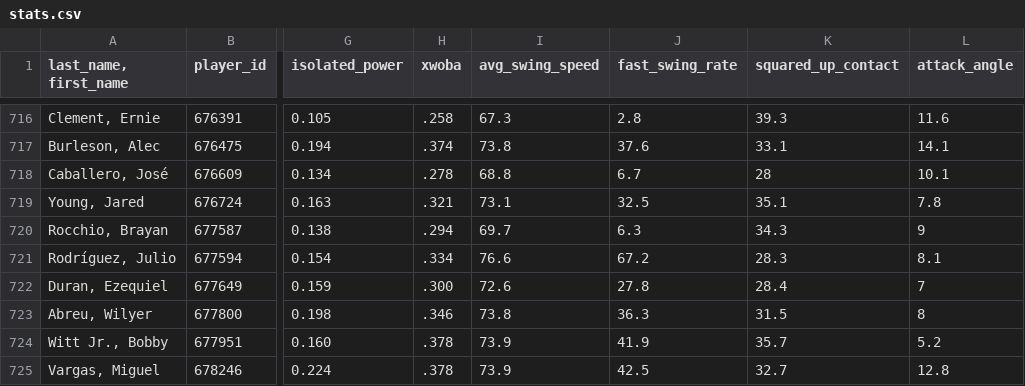
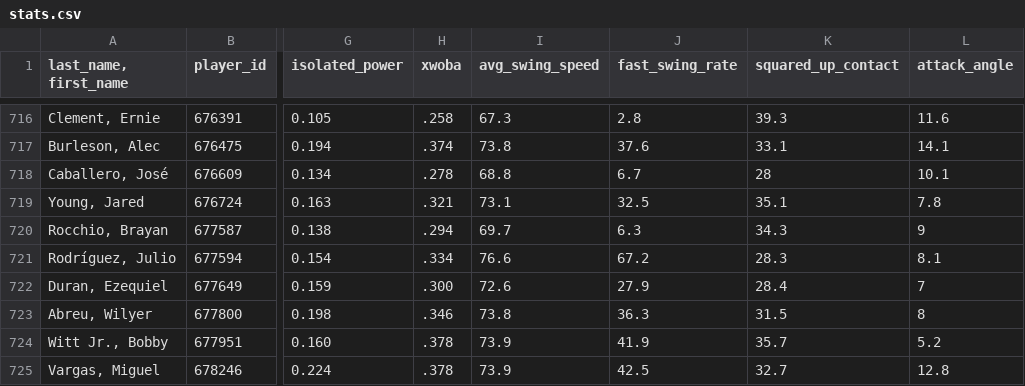
Before and after one commit to JunruWu/mlb-player-similarity, a CSV file: data/stats.csv, drawn as a sheet; only a part is shown, gaps mark what is left out; the diff names each change by its address in the sheet, - before the commit and + after, or states it on an @@ line.

```diff
--- a/data/stats.csv
+++ b/data/stats.csv
-J722 (fast_swing_rate): 27.8
+J722 (fast_swing_rate): 27.9
```
